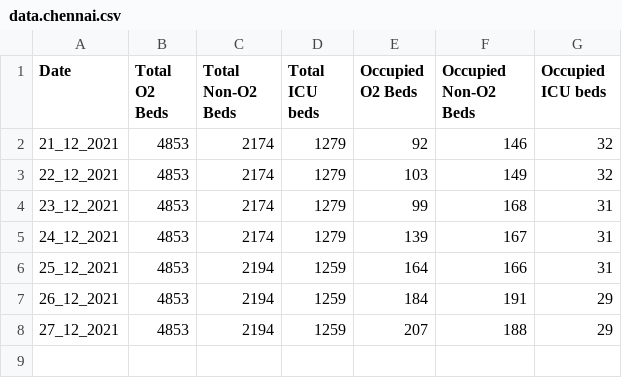
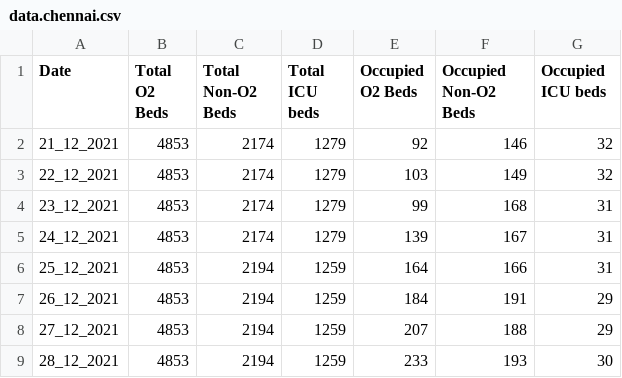
Before and after one commit to saketkc/misc_bed_availability_scraper, a CSV file: data.chennai.csv, drawn as a sheet.

Commit message:
Automated report

```diff
--- a/data.chennai.csv
+++ b/data.chennai.csv
@@ -8 +8,2 @@ Date,Total O2 Beds,Total Non-O2 Beds,Total ICU beds,Occupied O2 Beds,Occupied No
 27_12_2021, 4853, 2194, 1259, 207, 188, 29
+28_12_2021, 4853, 2194, 1259, 233, 193, 30
```
